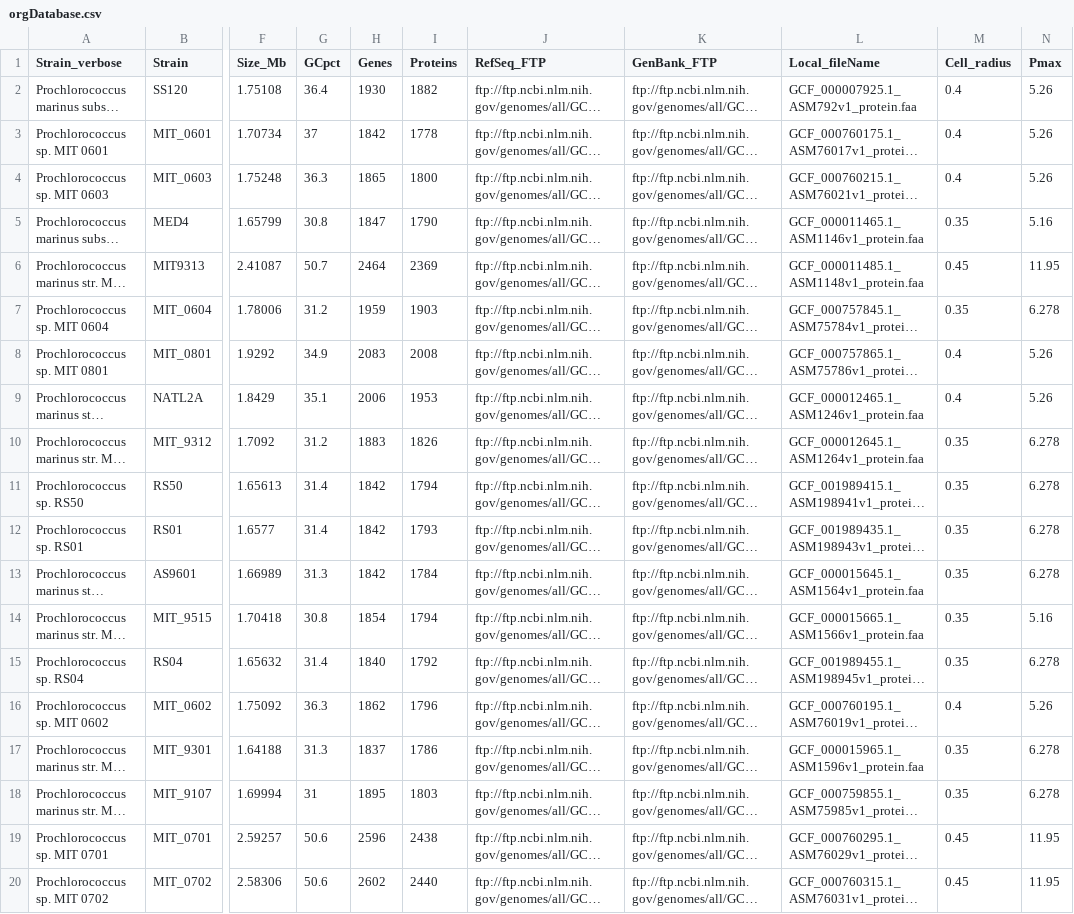
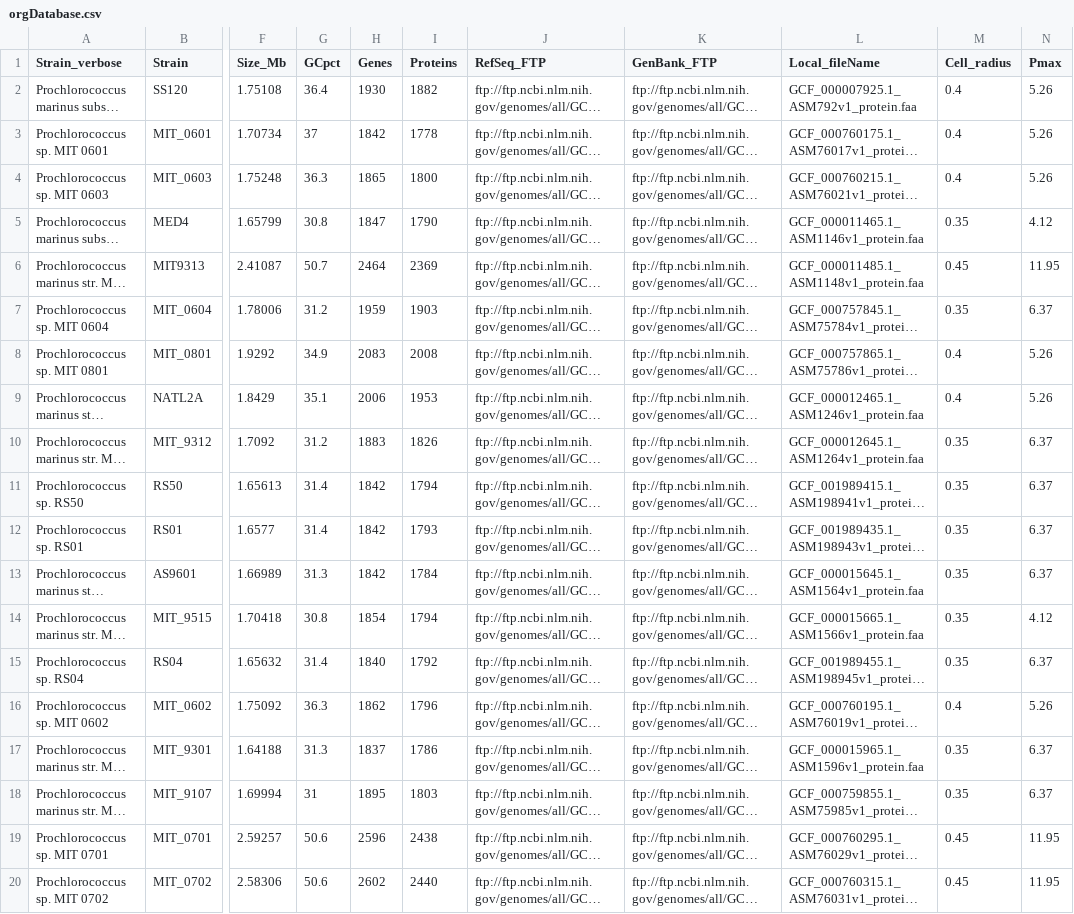
Before and after one commit to jrcasey/mse_AMT_deprecated, a CSV file: data/db/orgDatabase.csv, drawn as a sheet; only a part is shown, gaps mark what is left out; long unchanged cells end in …; the diff covers the shown part only; the diff names each change by its address in the sheet, - before the commit and + after, or states it on an @@ line.

Commit message:
Edited mse data

```diff
--- a/data/db/orgDatabase.csv
+++ b/data/db/orgDatabase.csv
-N5 (Pmax): 5.16
+N5 (Pmax): 4.12
-N7 (Pmax): 6.278
+N7 (Pmax): 6.37
-N10:N13 (Pmax): 6.278
+N10:N13 (Pmax): 6.37
-N14 (Pmax): 5.16
+N14 (Pmax): 4.12
-N15 (Pmax): 6.278
+N15 (Pmax): 6.37
-N17:N18 (Pmax): 6.278
+N17:N18 (Pmax): 6.37
```
Also changed, not shown: 14 edited cells elsewhere in this file, data/db/OGTDat.csv, 4 other files.
